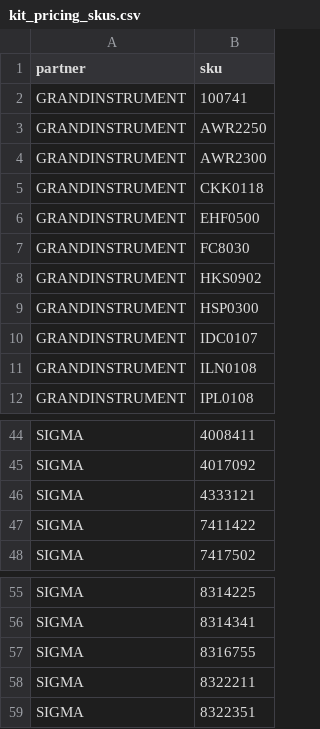
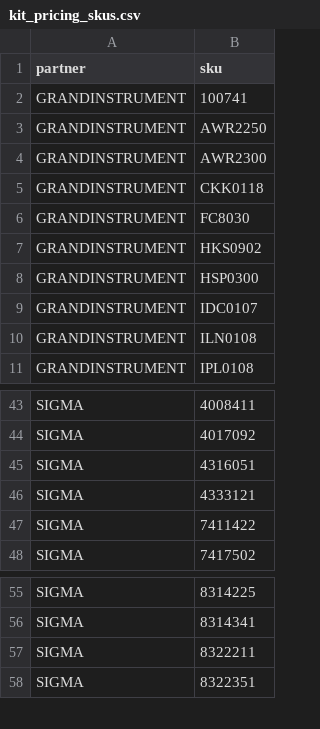
Before and after one commit to yuriimitiaiev-coder/talpa-golden1000-feed-prod, a CSV file: sources/kit_pricing_skus.csv, drawn as a sheet; only a part is shown, gaps mark what is left out; removed rows and columns are numbered as before the commit, all else as after; the diff covers the shown part only; the diff names each change by its address in the sheet, - before the commit and + after, or states it on an @@ line.

```diff
--- a/sources/kit_pricing_skus.csv
+++ b/sources/kit_pricing_skus.csv
-row 6: GRANDINSTRUMENT | EHF0500
+row 45: SIGMA | 4316051
-row 57: SIGMA | 8316755
```
Also changed, not shown: 2 added rows, 4 removed rows, 9 moved rows and 1 edited cell elsewhere in this file, sources/master_live_substitutes.csv, 4 other files.
